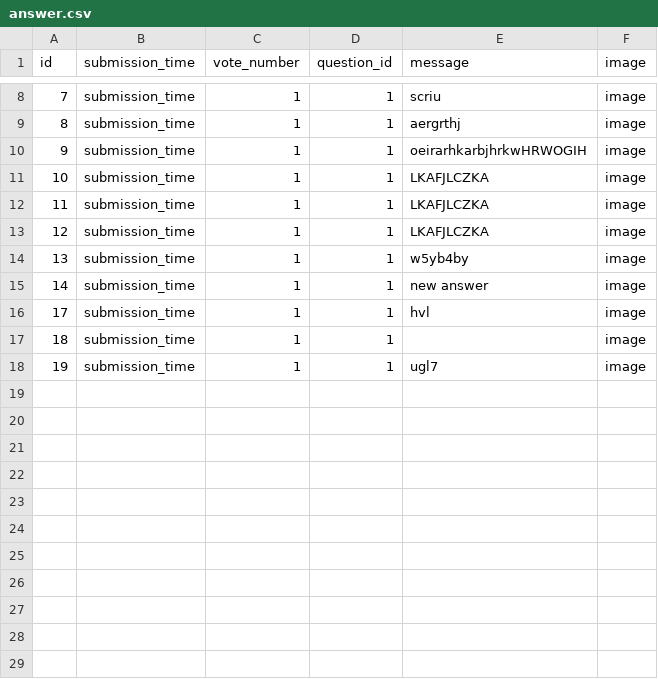
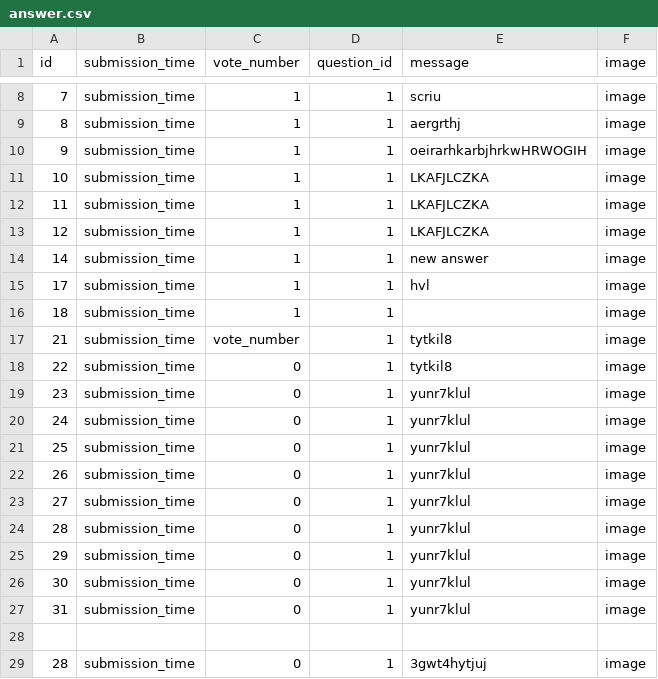
Before and after one commit to IoanaPedroo/Ask-Mate, a CSV file: sample_data/answer.csv, drawn as a sheet; only a part is shown, gaps mark what is left out.

```diff
--- a/sample_data/answer.csv
+++ b/sample_data/answer.csv
@@ -13,3 +13,2 @@ id,submission_time,vote_number,question_id,message,image
 12,submission_time, 1,1,LKAFJLCZKA,image
-13,submission_time, 1,1,w5yb4by,image
 14,submission_time, 1,1,new answer,image
@@ -17,2 +16,14 @@ id,submission_time,vote_number,question_id,message,image
 18,submission_time, 1,1,,image
-19,submission_time, 1,1,ugl7,image
+21,submission_time, vote_number,1,tytkil8,image
+22,submission_time, 0,1,tytkil8,image
+23,submission_time, 0,1,yunr7klul,image
+24,submission_time, 0,1,yunr7klul,image
+25,submission_time, 0,1,yunr7klul,image
+26,submission_time, 0,1,yunr7klul,image
+27,submission_time, 0,1,yunr7klul,image
+28,submission_time, 0,1,yunr7klul,image
+29,submission_time, 0,1,yunr7klul,image
+30,submission_time, 0,1,yunr7klul,image
+31,submission_time, 0,1,yunr7klul,image
+
+28,submission_time, 0,1,3gwt4hytjuj,image
```
Also changed, not shown: sample_data/question.csv, 8 other files.
